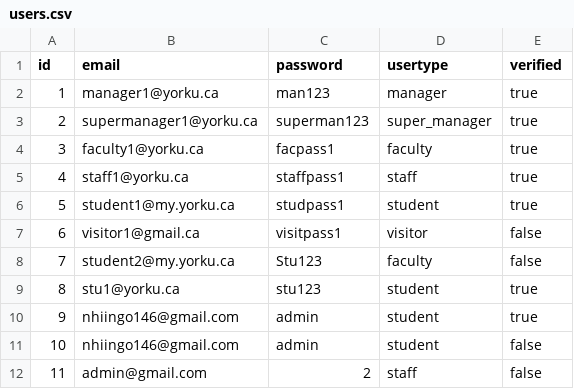
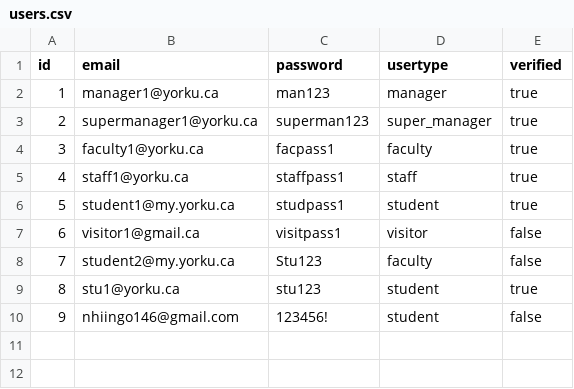
Before and after one commit to KDHIR004/YUparking, a CSV file: src/yuparking/data/users.csv, drawn as a sheet; removed rows and columns are numbered as before the commit, all else as after; the diff names each change by its address in the sheet, - before the commit and + after, or states it on an @@ line.

```diff
--- a/src/yuparking/data/users.csv
+++ b/src/yuparking/data/users.csv
-row 10: 9 | nhiingo146@gmail.com | admin | student | true
@@ column A (id) renumbered in row 10 @@
-C10 (password): admin
+C10 (password): 123456!
-row 12: 11 | admin@gmail.com | 2 | staff | false
```
Also changed, not shown: 8 other files.
